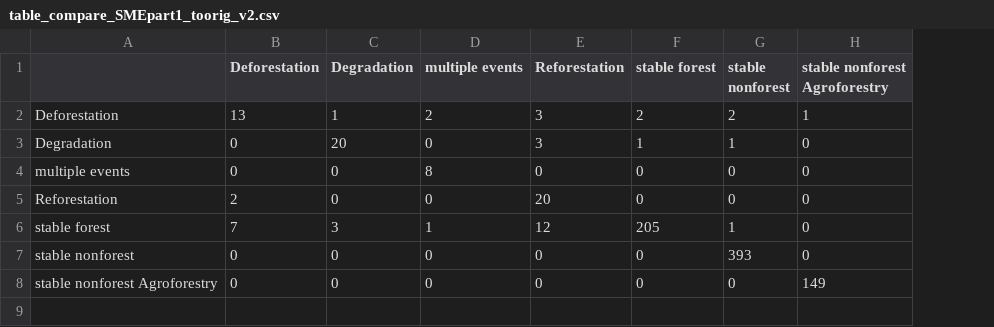
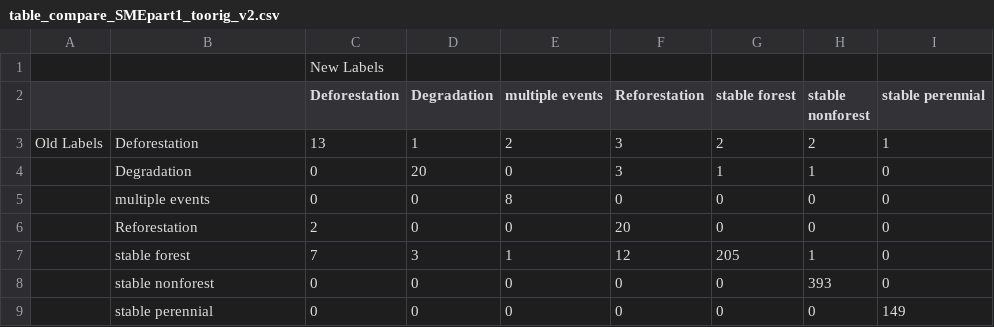
Before and after one commit to karistenneson/PhilippinesQAQCanalysis, a CSV file: Results/table_compare_SMEpart1_toorig_v2.csv, drawn as a sheet; addresses are those after the commit; the diff names each change by its address in the sheet, - before the commit and + after, or states it on an @@ line.

```diff
--- a/Results/table_compare_SMEpart1_toorig_v2.csv
+++ b/Results/table_compare_SMEpart1_toorig_v2.csv
+column A, row 3: Old Labels
+row 1:  |  | New Labels
-I2: stable nonforest Agroforestry
+I2: stable perennial
-B9: stable nonforest Agroforestry
+B9: stable perennial
```
Also changed, not shown: Results/AreasofDisturbance_ceoV4version_SAVE_NEW_OlafssonWay.csv, Results/CrossTable_mapv3_ceov3.csv, 19 other files.
